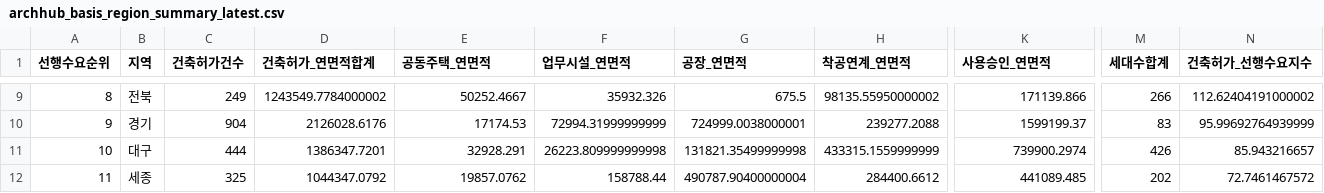
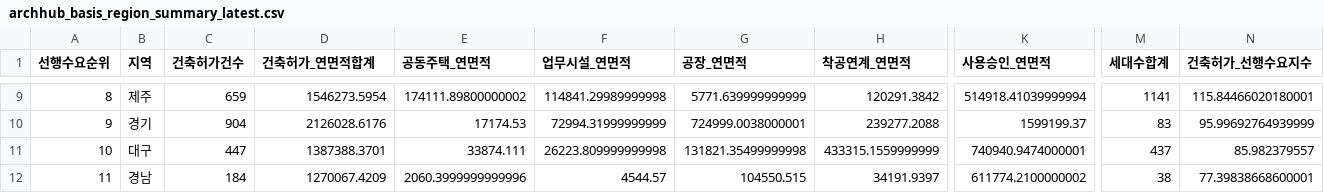
Before and after one commit to Ronaldooh123/steel-demand-report, a CSV file: data/cache/archhub_basis_region_summary_latest.csv, drawn as a sheet; only a part is shown, gaps mark what is left out; the diff covers the shown part only; the diff names each change by its address in the sheet, - before the commit and + after, or states it on an @@ line.

```diff
--- a/data/cache/archhub_basis_region_summary_latest.csv
+++ b/data/cache/archhub_basis_region_summary_latest.csv
-B9 (지역): 전북
+B9 (지역): 제주
-C9 (건축허가건수): 249
+C9 (건축허가건수): 659
-D9 (건축허가_연면적합계): 1243549.7784000002
+D9 (건축허가_연면적합계): 1546273.5954
-E9 (공동주택_연면적): 50252.4667
+E9 (공동주택_연면적): 174111.89800000002
-F9 (업무시설_연면적): 35932.326
+F9 (업무시설_연면적): 114841.29989999998
-G9 (공장_연면적): 675.5
+G9 (공장_연면적): 5771.639999999999
-H9 (착공연계_연면적): 98135.55950000002
+H9 (착공연계_연면적): 120291.3842
-K9 (사용승인_연면적): 171139.866
+K9 (사용승인_연면적): 514918.41039999994
-M9 (세대수합계): 266
+M9 (세대수합계): 1141
-N9 (건축허가_선행수요지수): 112.62404191000002
+N9 (건축허가_선행수요지수): 115.84466020180001
-C11 (건축허가건수): 444
+C11 (건축허가건수): 447
-D11 (건축허가_연면적합계): 1386347.7201
+D11 (건축허가_연면적합계): 1387388.3701
-E11 (공동주택_연면적): 32928.291
+E11 (공동주택_연면적): 33874.111
-K11 (사용승인_연면적): 739900.2974
+K11 (사용승인_연면적): 740940.9474000001
-M11 (세대수합계): 426
+M11 (세대수합계): 437
-N11 (건축허가_선행수요지수): 85.943216657
+N11 (건축허가_선행수요지수): 85.982379557
-B12 (지역): 세종
+B12 (지역): 경남
-C12 (건축허가건수): 325
+C12 (건축허가건수): 184
-D12 (건축허가_연면적합계): 1044347.0792
+D12 (건축허가_연면적합계): 1270067.4209
-E12 (공동주택_연면적): 19857.0762
+E12 (공동주택_연면적): 2060.3999999999996
-F12 (업무시설_연면적): 158788.44
+F12 (업무시설_연면적): 4544.57
-G12 (공장_연면적): 490787.90400000004
+G12 (공장_연면적): 104550.515
-H12 (착공연계_연면적): 284400.6612
+H12 (착공연계_연면적): 34191.9397
-K12 (사용승인_연면적): 441089.485
+K12 (사용승인_연면적): 611774.2100000002
-M12 (세대수합계): 202
+M12 (세대수합계): 38
-N12 (건축허가_선행수요지수): 72.7461467572
+N12 (건축허가_선행수요지수): 77.39838668600001
```
Also changed, not shown: 108 edited cells elsewhere in this file, 2 other files.
